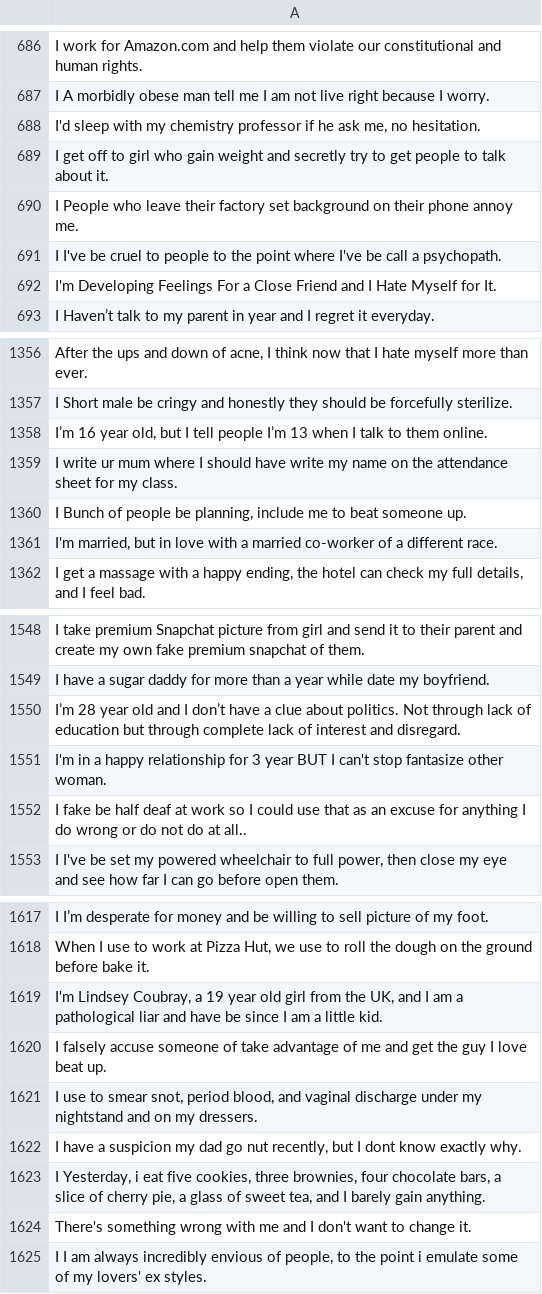
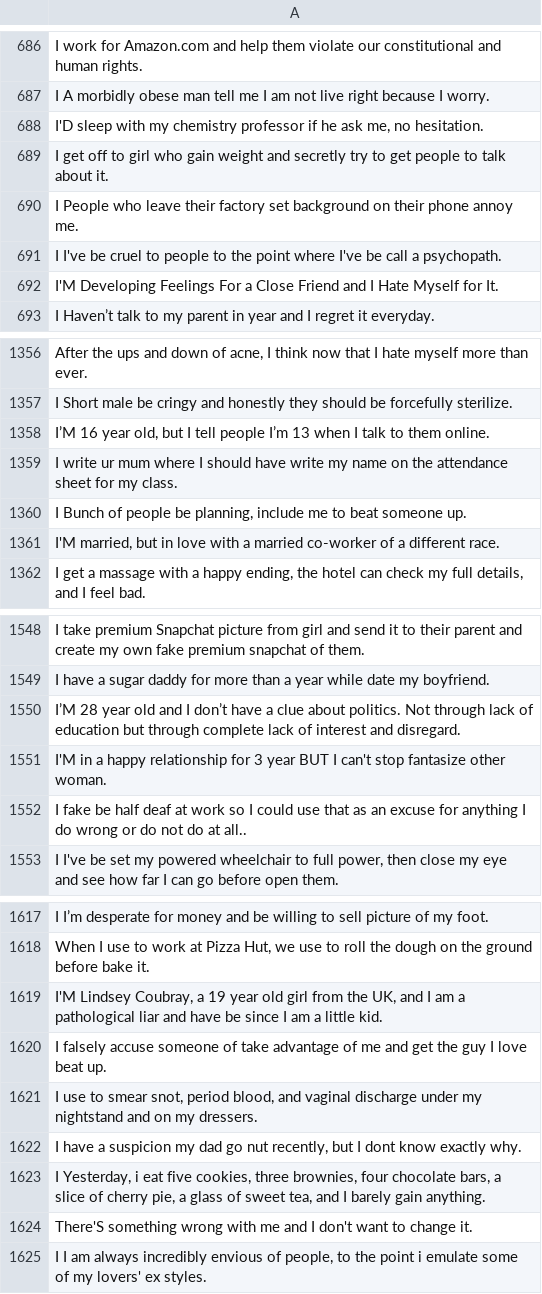
Before and after one commit to Frankgamer97/ValuesFromText, a CSV file: src/data/preprocessed/df_bad_fred.csv, drawn as a sheet; only a part is shown, gaps mark what is left out; the diff covers the shown part only; the diff names each change by its address in the sheet, - before the commit and + after, or states it on an @@ line.

```diff
--- a/src/data/preprocessed/df_bad_fred.csv
+++ b/src/data/preprocessed/df_bad_fred.csv
-A688: I'd sleep with…
+A688: I'D sleep with…
-A692: I'm Developing Feelings…
+A692: I'M Developing Feelings…
-A1358: I’m 16 year…
+A1358: I’M 16 year…
-A1361: I'm married, but…
+A1361: I'M married, but…
-A1550: I’m 28 year…
+A1550: I’M 28 year…
-A1551: I'm in a…
+A1551: I'M in a…
-A1619: I'm Lindsey Coubray,…
+A1619: I'M Lindsey Coubray,…
-A1624: There's something wrong…
+A1624: There'S something wrong…
```
Also changed, not shown: 57 edited cells elsewhere in this file, 5 other files.
